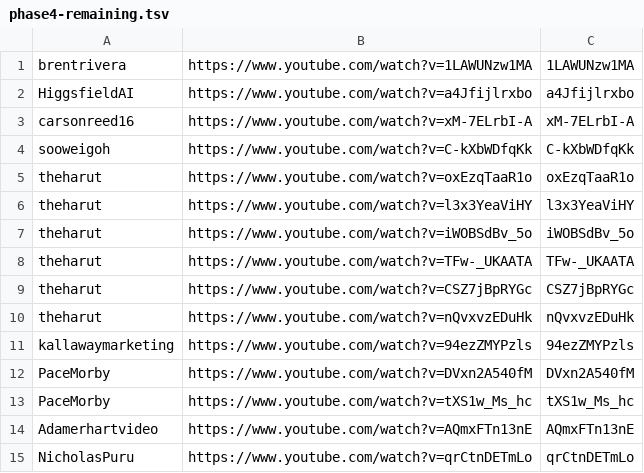
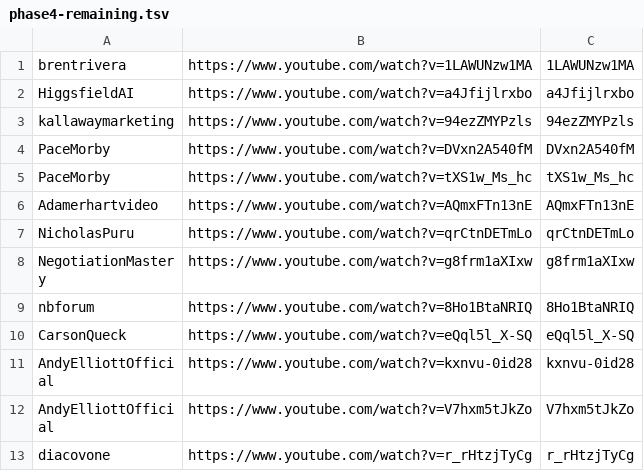
Before and after one commit to technirmata/yt-deep-knowledge-distributed, a TSV file: queue/phase4-remaining.tsv, drawn as a sheet; only a part is shown; the shorter side is filled out with more unchanged rows.

Commit message:
harvest: queue refresh 2026-09-16T21:29Z

```diff
--- a/queue/phase4-remaining.tsv
+++ b/queue/phase4-remaining.tsv
@@ -2,10 +2,2 @@ brentrivera	https://www.youtube.com/watch?v=1LAWUNzw1MA	1LAWUNzw1MA
 HiggsfieldAI	https://www.youtube.com/watch?v=a4Jfijlrxbo	a4Jfijlrxbo
-carsonreed16	https://www.youtube.com/watch?v=xM-7ELrbI-A	xM-7ELrbI-A
-sooweigoh	https://www.youtube.com/watch?v=C-kXbWDfqKk	C-kXbWDfqKk
-theharut	https://www.youtube.com/watch?v=oxEzqTaaR1o	oxEzqTaaR1o
-theharut	https://www.youtube.com/watch?v=l3x3YeaViHY	l3x3YeaViHY
-theharut	https://www.youtube.com/watch?v=iWOBSdBv_5o	iWOBSdBv_5o
-theharut	https://www.youtube.com/watch?v=TFw-_UKAATA	TFw-_UKAATA
-theharut	https://www.youtube.com/watch?v=CSZ7jBpRYGc	CSZ7jBpRYGc
-theharut	https://www.youtube.com/watch?v=nQvxvzEDuHk	nQvxvzEDuHk
 kallawaymarketing	https://www.youtube.com/watch?v=94ezZMYPzls	94ezZMYPzls
```
